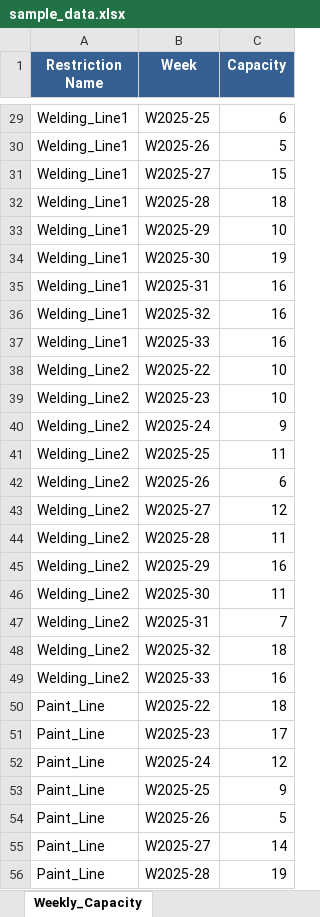
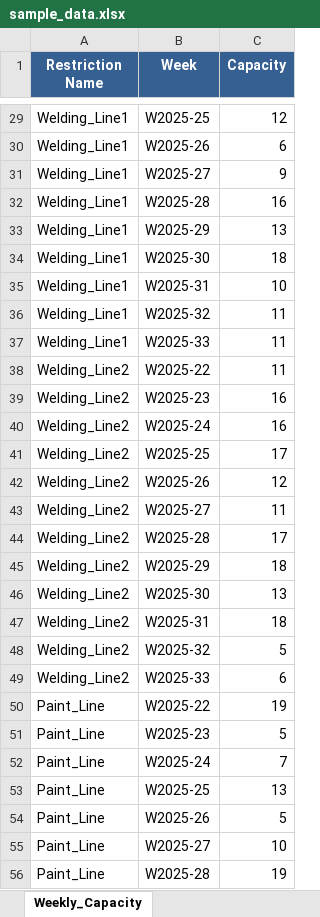
Before and after one commit to sbpgit/OBPService, an Excel workbook: srv/public/sample_data.xlsx, sheet Weekly_Capacity, drawn as a sheet; only a part is shown, gaps mark what is left out; values as stored, in another font and other column widths than the file's, no borders; the diff covers the shown part only; the diff names each change by its address in the sheet, - before the commit and + after, or states it on an @@ line.

```diff
--- a/srv/public/sample_data.xlsx (sheet Weekly_Capacity)
+++ b/srv/public/sample_data.xlsx (sheet Weekly_Capacity)
-C29 (Capacity): 6
+C29 (Capacity): 12
-C30 (Capacity): 5
+C30 (Capacity): 6
-C31 (Capacity): 15
+C31 (Capacity): 9
-C32 (Capacity): 18
+C32 (Capacity): 16
-C33 (Capacity): 10
+C33 (Capacity): 13
-C34 (Capacity): 19
+C34 (Capacity): 18
-C35 (Capacity): 16
+C35 (Capacity): 10
-C36:C37 (Capacity): 16
+C36:C37 (Capacity): 11
-C38 (Capacity): 10
+C38 (Capacity): 11
-C39 (Capacity): 10
+C39 (Capacity): 16
-C40 (Capacity): 9
+C40 (Capacity): 16
-C41 (Capacity): 11
+C41 (Capacity): 17
-C42 (Capacity): 6
+C42 (Capacity): 12
-C43 (Capacity): 12
+C43 (Capacity): 11
-C44 (Capacity): 11
+C44 (Capacity): 17
-C45 (Capacity): 16
+C45 (Capacity): 18
-C46 (Capacity): 11
+C46 (Capacity): 13
-C47 (Capacity): 7
+C47 (Capacity): 18
-C48 (Capacity): 18
+C48 (Capacity): 5
-C49 (Capacity): 16
+C49 (Capacity): 6
-C50 (Capacity): 18
+C50 (Capacity): 19
-C51 (Capacity): 17
+C51 (Capacity): 5
-C52 (Capacity): 12
+C52 (Capacity): 7
-C53 (Capacity): 9
+C53 (Capacity): 13
-C55 (Capacity): 14
+C55 (Capacity): 10
```
Also changed, not shown: 40 edited cells elsewhere in this sheet, sheet Sales_Orders, sheet Component_Availability, sheet Line_Restrictions, other sheet tabs, srv/public/optimization_results.xlsx, 5 other files.
